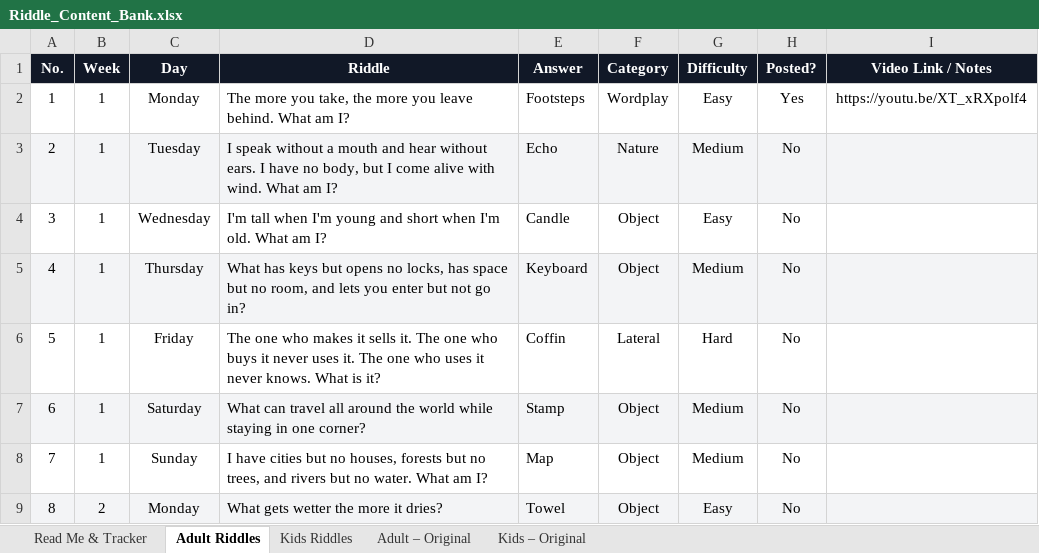
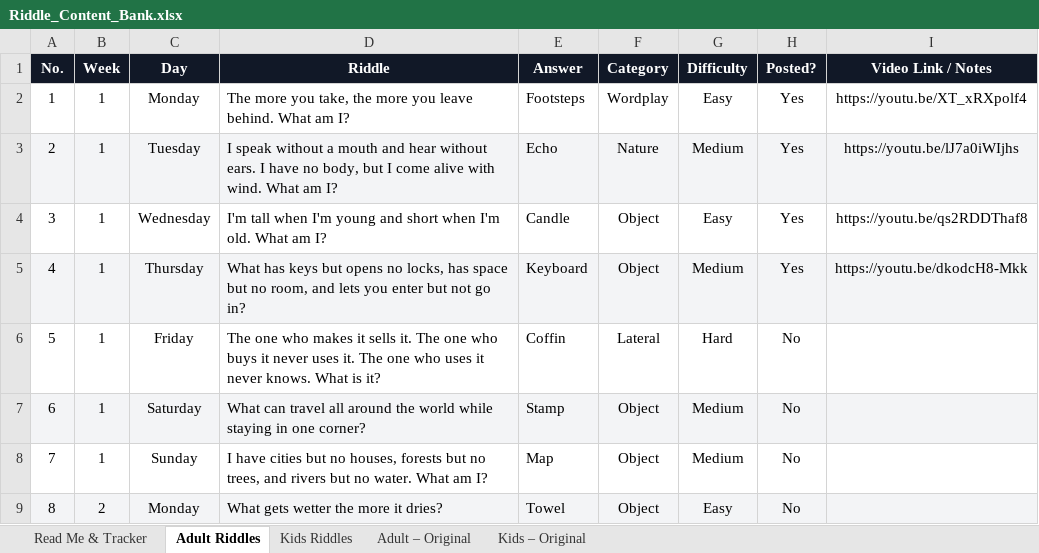
Before and after one commit to agneticutube-png/CrackIt_Adults, an Excel workbook: Riddle_Content_Bank.xlsx, sheet Adult Riddles, drawn as a sheet; only a part is shown; values as stored, in another font and other column widths than the file's, no borders; the diff names each change by its address in the sheet, - before the commit and + after, or states it on an @@ line.

Commit message:
chore: mark riddle posted [skip ci]

```diff
--- a/Riddle_Content_Bank.xlsx (sheet Adult Riddles)
+++ b/Riddle_Content_Bank.xlsx (sheet Adult Riddles)
-H3:H5 (Posted?): No
+H3:H5 (Posted?): Yes
-I3 (Video Link / Notes): (empty)
+I3 (Video Link / Notes): https://youtu.be/lJ7a0iWIjhs
-I4 (Video Link / Notes): (empty)
+I4 (Video Link / Notes): https://youtu.be/qs2RDDThaf8
-I5 (Video Link / Notes): (empty)
+I5 (Video Link / Notes): https://youtu.be/dkodcH8-Mkk
```
